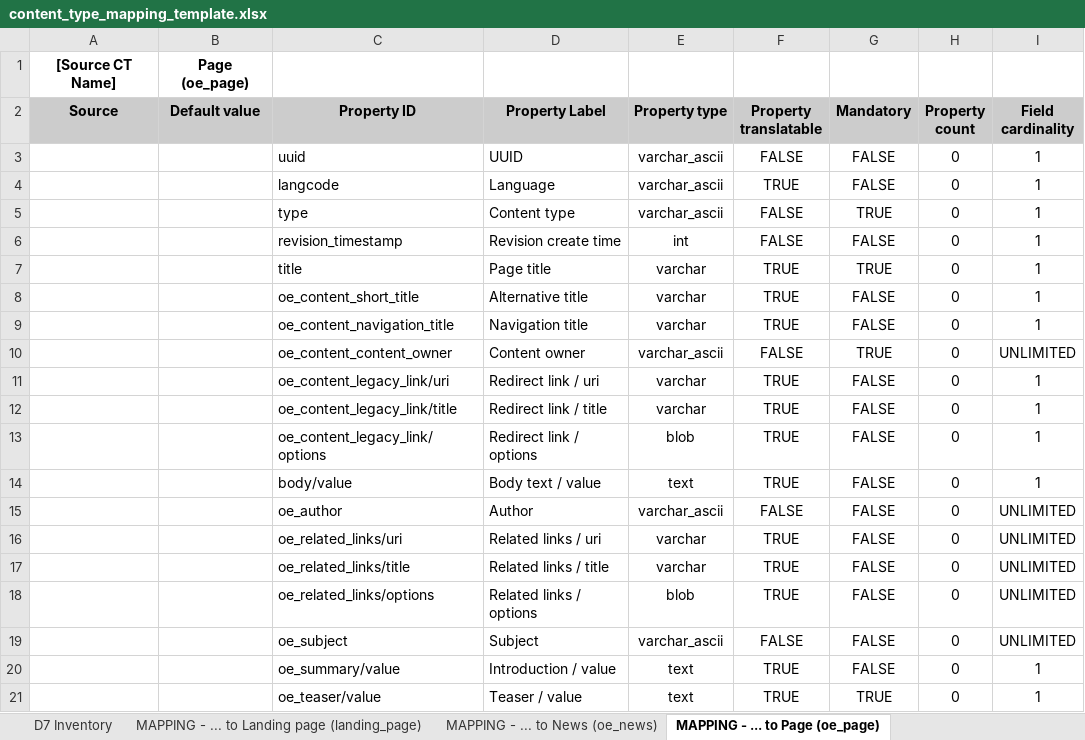
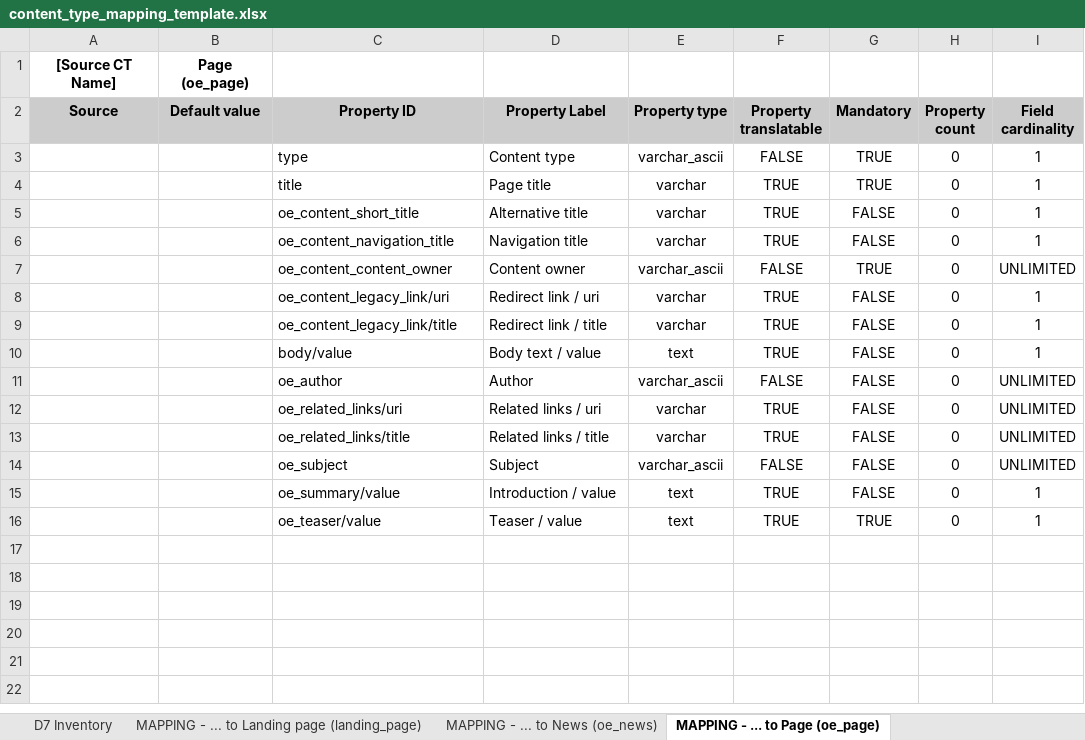
Before and after one commit to ioannis-ampatzis/dmt_mapping_template_creation, an Excel workbook: templates/content_type_mapping_template.xlsx, sheet MAPPING - ... to Page (oe_page), drawn as a sheet; values as stored, in another font and other column widths than the file's, no borders; the diff names each change by its address in the sheet, - before the commit and + after, or states it on an @@ line.

```diff
--- a/templates/content_type_mapping_template.xlsx (sheet MAPPING - ... to Page (oe_page))
+++ b/templates/content_type_mapping_template.xlsx (sheet MAPPING - ... to Page (oe_page))
-row 3:  |  | uuid | UUID | varchar_ascii | FALSE | FALSE | 0 | 1
-row 4:  |  | langcode | Language | varchar_ascii | TRUE | FALSE | 0 | 1
-row 6:  |  | revision_timestamp | Revision create time | int | FALSE | FALSE | 0 | 1
-row 13:  |  | oe_content_legacy_link/options | Redirect link / options | blob | TRUE | FALSE | 0 | 1
-row 18:  |  | oe_related_links/options | Related links / options | blob | TRUE | FALSE | 0 | UNLIMITED
```
Also changed, not shown: sheet MAPPING - ... to Landing page (landing_page), sheet MAPPING - ... to Policy (oe_policy), sheet MAPPING - ... to Publication (oe_publication), sheet MAPPING - ... to News (oe_news), templates/assets_mapping_template.xlsx.
